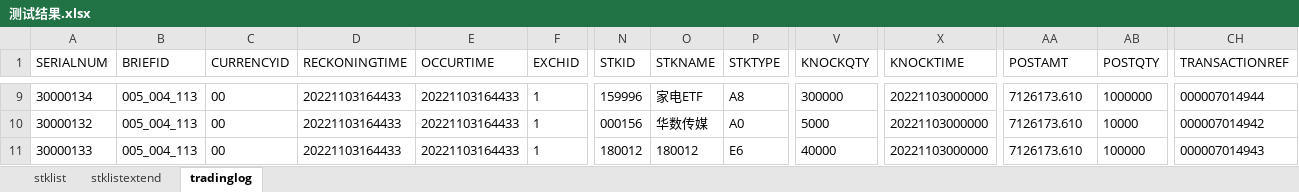
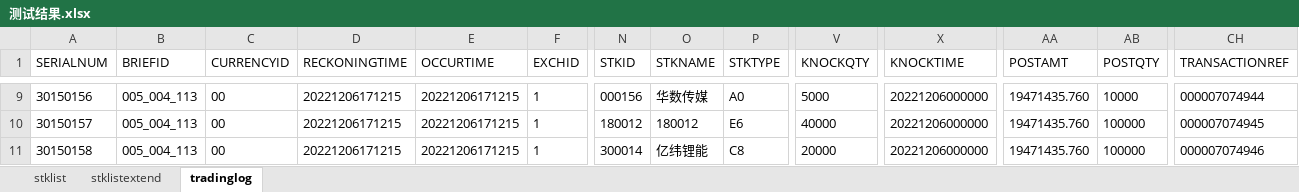
Before and after one commit to jiaozhenpeng/source, an Excel workbook: 用例数据/深A/DVP改革/转处置冻结（T+1日）/测试结果.xlsx, sheet tradinglog, drawn as a sheet; only a part is shown, gaps mark what is left out; values as stored, in another font and other column widths than the file's, no borders; the diff covers the shown part only; the diff names each change by its address in the sheet, - before the commit and + after, or states it on an @@ line.

```diff
--- a/用例数据/深A/DVP改革/转处置冻结（T+1日）/测试结果.xlsx (sheet tradinglog)
+++ b/用例数据/深A/DVP改革/转处置冻结（T+1日）/测试结果.xlsx (sheet tradinglog)
-A9 (SERIALNUM): 30000134
+A9 (SERIALNUM): 30150156
-D9:D11 (RECKONINGTIME): 20221103164433
+D9:D11 (RECKONINGTIME): 20221206171215
-E9:E11 (OCCURTIME): 20221103164433
+E9:E11 (OCCURTIME): 20221206171215
-N9 (STKID): 159996
+N9 (STKID): 000156
-O9 (STKNAME): 家电ETF
+O9 (STKNAME): 华数传媒
-P9 (STKTYPE): A8
+P9 (STKTYPE): A0
-V9 (KNOCKQTY): 300000
+V9 (KNOCKQTY): 5000
-X9:X11 (KNOCKTIME): 20221103000000
+X9:X11 (KNOCKTIME): 20221206000000
-AA9:AA11 (POSTAMT): 7126173.610
+AA9:AA11 (POSTAMT): 19471435.760
-AB9 (POSTQTY): 1000000
+AB9 (POSTQTY): 10000
-CH9 (TRANSACTIONREF): 000007014944
+CH9 (TRANSACTIONREF): 000007074944
-A10 (SERIALNUM): 30000132
+A10 (SERIALNUM): 30150157
-N10 (STKID): 000156
+N10 (STKID): 180012
-O10 (STKNAME): 华数传媒
+O10 (STKNAME): 180012
-P10 (STKTYPE): A0
+P10 (STKTYPE): E6
-V10 (KNOCKQTY): 5000
+V10 (KNOCKQTY): 40000
-AB10 (POSTQTY): 10000
+AB10 (POSTQTY): 100000
-CH10 (TRANSACTIONREF): 000007014942
+CH10 (TRANSACTIONREF): 000007074945
-A11 (SERIALNUM): 30000133
+A11 (SERIALNUM): 30150158
-N11 (STKID): 180012
+N11 (STKID): 300014
-O11 (STKNAME): 180012
+O11 (STKNAME): 亿纬锂能
-P11 (STKTYPE): E6
+P11 (STKTYPE): C8
-V11 (KNOCKQTY): 40000
+V11 (KNOCKQTY): 20000
-CH11 (TRANSACTIONREF): 000007014943
+CH11 (TRANSACTIONREF): 000007074946
```
Also changed, not shown: 107 edited cells elsewhere in this sheet, 用例数据/沪A/DVP改革/转处置冻结（T+1日）/测试结果.xlsx, 用例数据/股转/DVP改革/待处置交收锁定（T+1日）/测试结果.xlsx, 20 other files.
